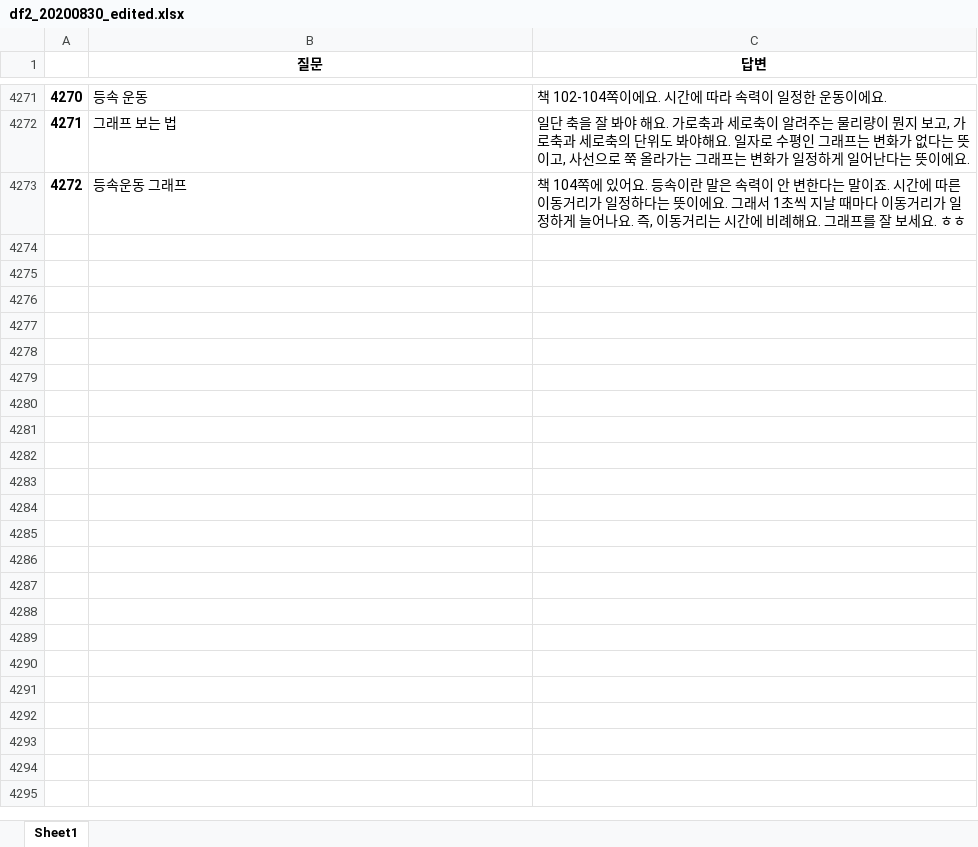
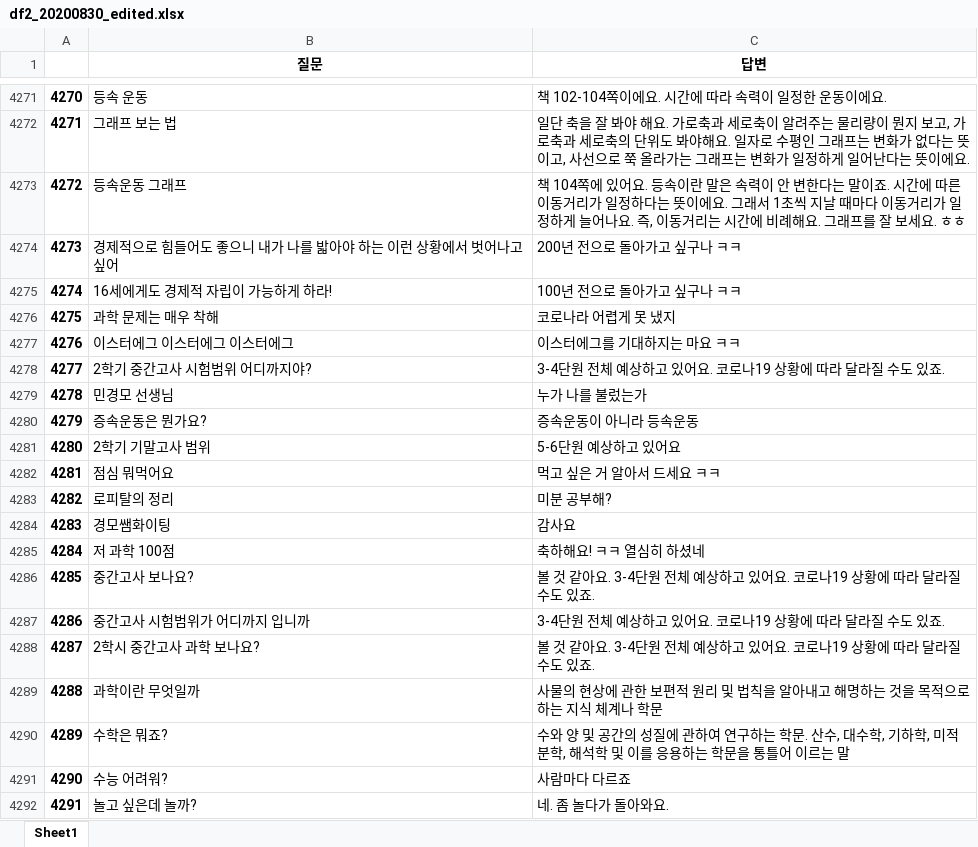
Before and after one commit to kungmo/faq_chatbot_science_3rd, an Excel workbook: data/df2_20200830_edited.xlsx, sheet Sheet1, drawn as a sheet; only a part is shown, gaps mark what is left out; values as stored, in another font and other column widths than the file's, no borders; the diff covers the shown part only; the diff names each change by its address in the sheet, - before the commit and + after, or states it on an @@ line.

```diff
--- a/data/df2_20200830_edited.xlsx (sheet Sheet1)
+++ b/data/df2_20200830_edited.xlsx (sheet Sheet1)
+row 4274: 4273 | 경제적으로 힘들어도 좋으니 내가 나를 밟아야 하는 이런 상황에서 벗어나고 싶어 | 200년 전으로 돌아가고 싶구나 ㅋㅋ
+row 4275: 4274 | 16세에게도 경제적 자립이 가능하게 하라! | 100년 전으로 돌아가고 싶구나 ㅋㅋ
+row 4276: 4275 | 과학 문제는 매우 착해 | 코로나라 어렵게 못 냈지
+row 4277: 4276 | 이스터에그 이스터에그 이스터에그 | 이스터에그를 기대하지는 마요 ㅋㅋ
+row 4278: 4277 | 2학기 중간고사 시험범위 어디까지야? | 3-4단원 전체 예상하고 있어요. 코로나19 상황에 따라 달라질 수도 있죠.
+row 4279: 4278 | 민경모 선생님 | 누가 나를 불렀는가
+row 4280: 4279 | 증속운동은 뭔가요? | 증속운동이 아니라 등속운동
+row 4281: 4280 | 2학기 기말고사 범위 | 5-6단원 예상하고 있어요
+row 4282: 4281 | 점심 뭐먹어요 | 먹고 싶은 거 알아서 드세요 ㅋㅋ
+row 4283: 4282 | 로피탈의 정리 | 미분 공부해?
+row 4284: 4283 | 경모쌤화이팅 | 감사요
+row 4285: 4284 | 저 과학 100점 | 축하해요! ㅋㅋ 열심히 하셨네
+row 4286: 4285 | 중간고사 보나요? | 볼 것 같아요. 3-4단원 전체 예상하고 있어요. 코로나19 상황에 따라 달라질 수도 있죠.
+row 4287: 4286 | 중간고사 시험범위가 어디까지 입니까 | 3-4단원 전체 예상하고 있어요. 코로나19 상황에 따라 달라질 수도 있죠.
+row 4288: 4287 | 2학시 중간고사 과학 보나요? | 볼 것 같아요. 3-4단원 전체 예상하고 있어요. 코로나19 상황에 따라 달라질 수도 있죠.
+row 4289: 4288 | 과학이란 무엇일까 | 사물의 현상에 관한 보편적 원리 및 법칙을 알아내고 해명하는 것을 목적으로 하는 지식 체계나 학문
+row 4290: 4289 | 수학은 뭐죠? | 수와 양 및 공간의 성질에 관하여 연구하는 학문. 산수, 대수학, 기하학, 미적분학, 해석학 및 이를 응용하는 학문을 통틀어 이르는 말
+row 4291: 4290 | 수능 어려워? | 사람마다 다르죠
+row 4292: 4291 | 놀고 싶은데 놀까? | 네. 좀 놀다가 돌아와요.
```
Also changed, not shown: 45 added rows elsewhere in this sheet, 4 other files.
